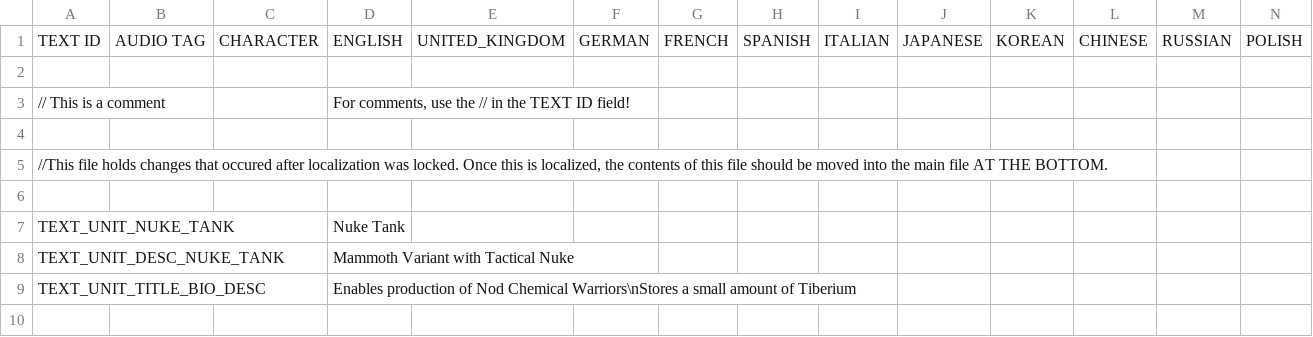
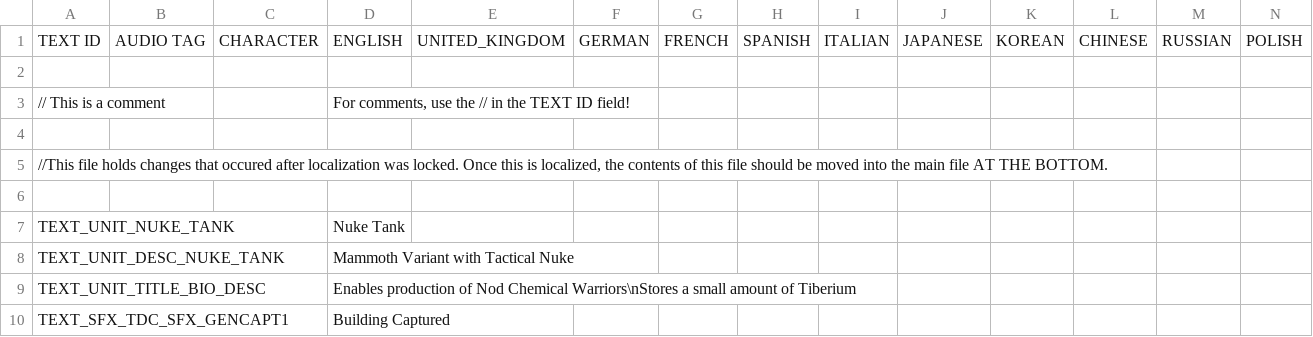
Before and after one commit to ChthonVII/CnC_Remastered_Collection, a CSV file: Mod Data TD/Data/ModText.csv, drawn as a sheet; only a part is shown; rows hold the shown columns only; the diff names each change by its address in the sheet, - before the commit and + after, or states it on an @@ line.

Commit message:
(1) Add Moebius idle quip extracted from N64 (can play if he is near a tree), (2) Enable building capture messages from MP, and add generic one for when a building is lost to capture, (3) bugfix nuke-up sound so it only plays for the temple's owner, (4) bugfix "no cash" message sometimes playing for wrong MP player during TS-style wall building, (5) bugfix "can't move there" sound sometimes playing for wrong MP player, (6) fix ifdef gating in function.h, (7) ugly fix for house neutral attacking with pre-palced units in MP (next commit will fix properly), (8) bugfix commando unload, taunt, and "present for ya" sounds not being audible for all players, (9) bugfix commando saying two things at once when bombing, (10) bugfix Moebius idle quips playing for wrong player in MP (in case anyone mods him as buildable or whatever), (11) bugfix map reveal in SP when non-player units fire on each other (fixes mission Deceit), (12) add various mod data files

```diff
--- a/Mod Data TD/Data/ModText.csv
+++ b/Mod Data TD/Data/ModText.csv
+row 10: TEXT_SFX_TDC_SFX_GENCAPT1 |  |  | Building Captured
```
Also changed, not shown: 19 other files.
